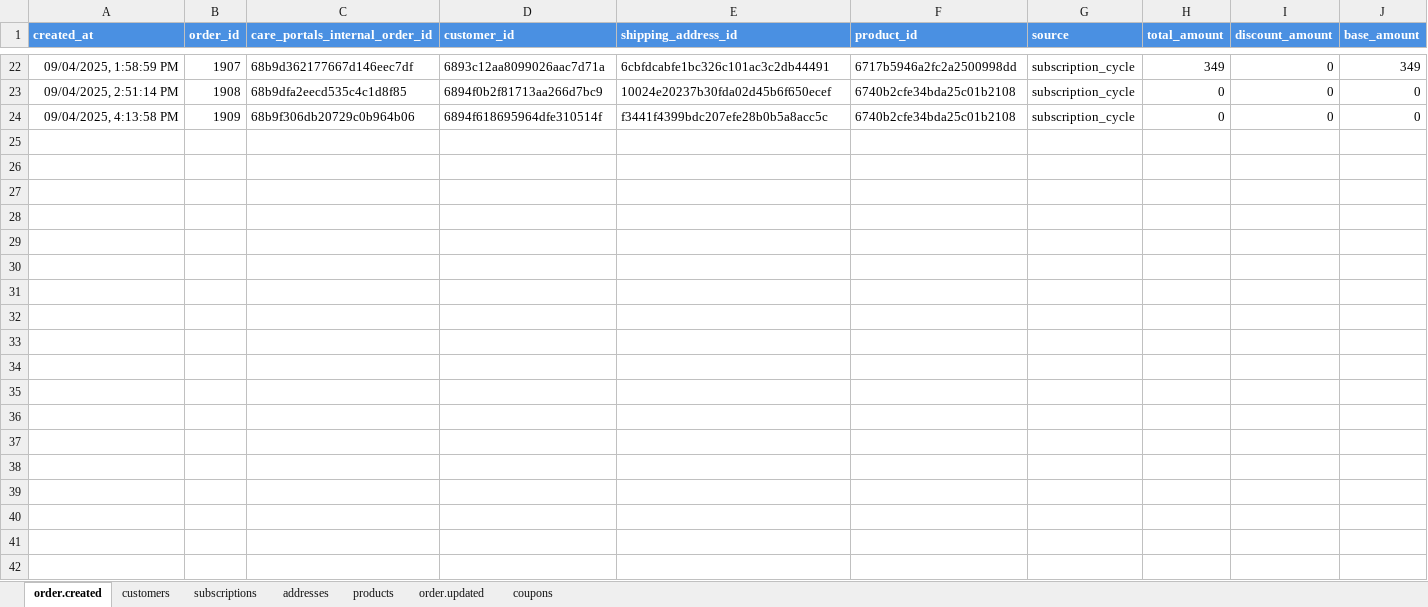
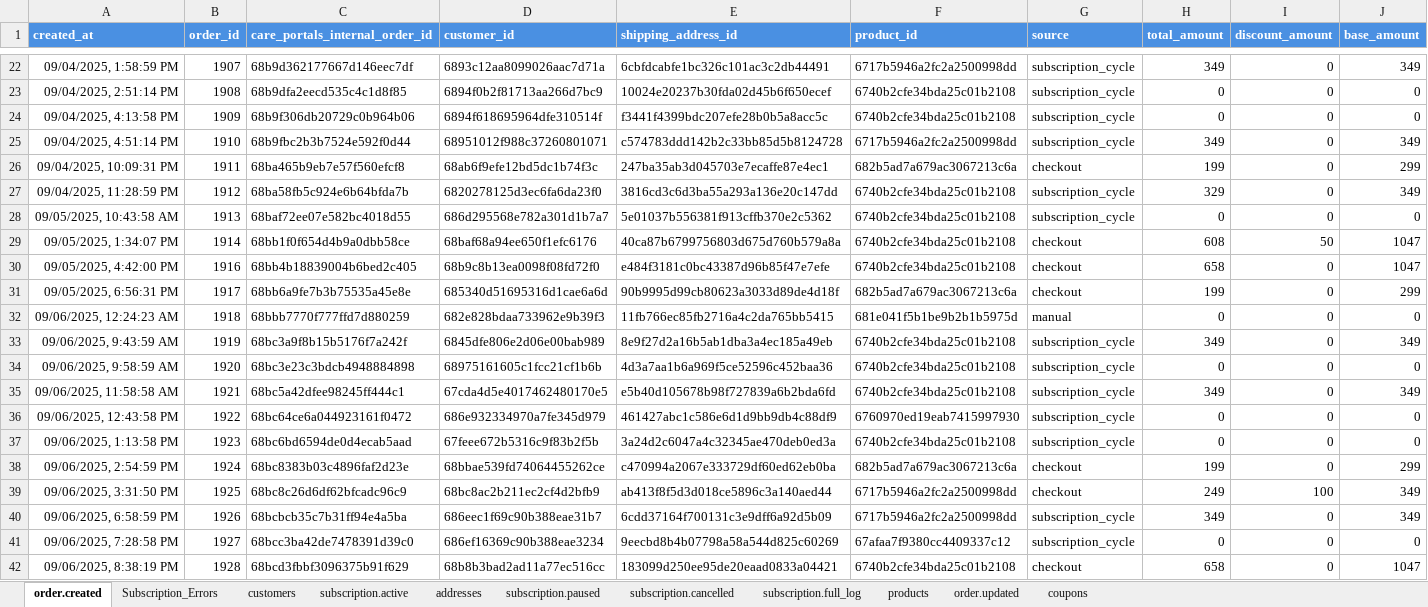
Before and after one commit to dtorrescmwl/Reporting, an Excel workbook: GoogleSheets/Database_CarePortals.xlsx, sheet order.created, drawn as a sheet; only a part is shown, gaps mark what is left out; values as stored, in another font and other column widths than the file's, no borders; charts and pictures not drawn; rows hold the shown columns only; the diff names each change by its address in the sheet, - before the commit and + after, or states it on an @@ line.

```diff
--- a/GoogleSheets/Database_CarePortals.xlsx (sheet order.created)
+++ b/GoogleSheets/Database_CarePortals.xlsx (sheet order.created)
-sheet tab: subscriptions
+sheet tab: Subscription_Errors
+sheet tab: subscription.active
+sheet tab: subscription.paused
+sheet tab: subscription.cancelled
+sheet tab: subscription.full_log
+row 25: 09/04/2025, 4:51:14 PM | 1910 | 68b9fbc2b3b7524e592f0d44 | 68951012f988c37260801071 | c574783ddd142b2c33bb85d5b8124728 | 6717b5946a2fc2a2500998dd | subscription_cycle | 349 | 0 | 349
+row 26: 09/04/2025, 10:09:31 PM | 1911 | 68ba465b9eb7e57f560efcf8 | 68ab6f9efe12bd5dc1b74f3c | 247ba35ab3d045703e7ecaffe87e4ec1 | 682b5ad7a679ac3067213c6a | checkout | 199 | 0 | 299
+row 27: 09/04/2025, 11:28:59 PM | 1912 | 68ba58fb5c924e6b64bfda7b | 6820278125d3ec6fa6da23f0 | 3816cd3c6d3ba55a293a136e20c147dd | 6740b2cfe34bda25c01b2108 | subscription_cycle | 329 | 0 | 349
+row 28: 09/05/2025, 10:43:58 AM | 1913 | 68baf72ee07e582bc4018d55 | 686d295568e782a301d1b7a7 | 5e01037b556381f913cffb370e2c5362 | 6740b2cfe34bda25c01b2108 | subscription_cycle | 0 | 0 | 0
+row 29: 09/05/2025, 1:34:07 PM | 1914 | 68bb1f0f654d4b9a0dbb58ce | 68baf68a94ee650f1efc6176 | 40ca87b6799756803d675d760b579a8a | 6740b2cfe34bda25c01b2108 | checkout | 608 | 50 | 1047
+row 30: 09/05/2025, 4:42:00 PM | 1916 | 68bb4b18839004b6bed2c405 | 68b9c8b13ea0098f08fd72f0 | e484f3181c0bc43387d96b85f47e7efe | 6740b2cfe34bda25c01b2108 | checkout | 658 | 0 | 1047
+row 31: 09/05/2025, 6:56:31 PM | 1917 | 68bb6a9fe7b3b75535a45e8e | 685340d51695316d1cae6a6d | 90b9995d99cb80623a3033d89de4d18f | 682b5ad7a679ac3067213c6a | checkout | 199 | 0 | 299
+row 32: 09/06/2025, 12:24:23 AM | 1918 | 68bbb7770f777ffd7d880259 | 682e828bdaa733962e9b39f3 | 11fb766ec85fb2716a4c2da765bb5415 | 681e041f5b1be9b2b1b5975d | manual | 0 | 0 | 0
+row 33: 09/06/2025, 9:43:59 AM | 1919 | 68bc3a9f8b15b5176f7a242f | 6845dfe806e2d06e00bab989 | 8e9f27d2a16b5ab1dba3a4ec185a49eb | 6740b2cfe34bda25c01b2108 | subscription_cycle | 349 | 0 | 349
+row 34: 09/06/2025, 9:58:59 AM | 1920 | 68bc3e23c3bdcb4948884898 | 68975161605c1fcc21cf1b6b | 4d3a7aa1b6a969f5ce52596c452baa36 | 6740b2cfe34bda25c01b2108 | subscription_cycle | 0 | 0 | 0
+row 35: 09/06/2025, 11:58:58 AM | 1921 | 68bc5a42dfee98245ff444c1 | 67cda4d5e4017462480170e5 | e5b40d105678b98f727839a6b2bda6fd | 6740b2cfe34bda25c01b2108 | subscription_cycle | 349 | 0 | 349
+row 36: 09/06/2025, 12:43:58 PM | 1922 | 68bc64ce6a044923161f0472 | 686e932334970a7fe345d979 | 461427abc1c586e6d1d9bb9db4c88df9 | 6760970ed19eab7415997930 | subscription_cycle | 0 | 0 | 0
+row 37: 09/06/2025, 1:13:58 PM | 1923 | 68bc6bd6594de0d4ecab5aad | 67feee672b5316c9f83b2f5b | 3a24d2c6047a4c32345ae470deb0ed3a | 6740b2cfe34bda25c01b2108 | subscription_cycle | 0 | 0 | 0
+row 38: 09/06/2025, 2:54:59 PM | 1924 | 68bc8383b03c4896faf2d23e | 68bbae539fd74064455262ce | c470994a2067e333729df60ed62eb0ba | 682b5ad7a679ac3067213c6a | checkout | 199 | 0 | 299
+row 39: 09/06/2025, 3:31:50 PM | 1925 | 68bc8c26d6df62bfcadc96c9 | 68bc8ac2b211ec2cf4d2bfb9 | ab413f8f5d3d018ce5896c3a140aed44 | 6717b5946a2fc2a2500998dd | checkout | 249 | 100 | 349
+row 40: 09/06/2025, 6:58:59 PM | 1926 | 68bcbcb35c7b31ff94e4a5ba | 686eec1f69c90b388eae31b7 | 6cdd37164f700131c3e9dff6a92d5b09 | 6717b5946a2fc2a2500998dd | subscription_cycle | 349 | 0 | 349
+row 41: 09/06/2025, 7:28:58 PM | 1927 | 68bcc3ba42de7478391d39c0 | 686ef16369c90b388eae3234 | 9eecbd8b4b07798a58a544d825c60269 | 67afaa7f9380cc4409337c12 | subscription_cycle | 0 | 0 | 0
+row 42: 09/06/2025, 8:38:19 PM | 1928 | 68bcd3fbbf3096375b91f629 | 68b8b3bad2ad11a77ec516cc | 183099d250ee95de20eaad0833a04421 | 6740b2cfe34bda25c01b2108 | checkout | 658 | 0 | 1047
```
Also changed, not shown: sheet addresses, sheet customers, sheet coupons, charts or pictures, GoogleSheets/Embeddables.xlsx, 43 other files.
